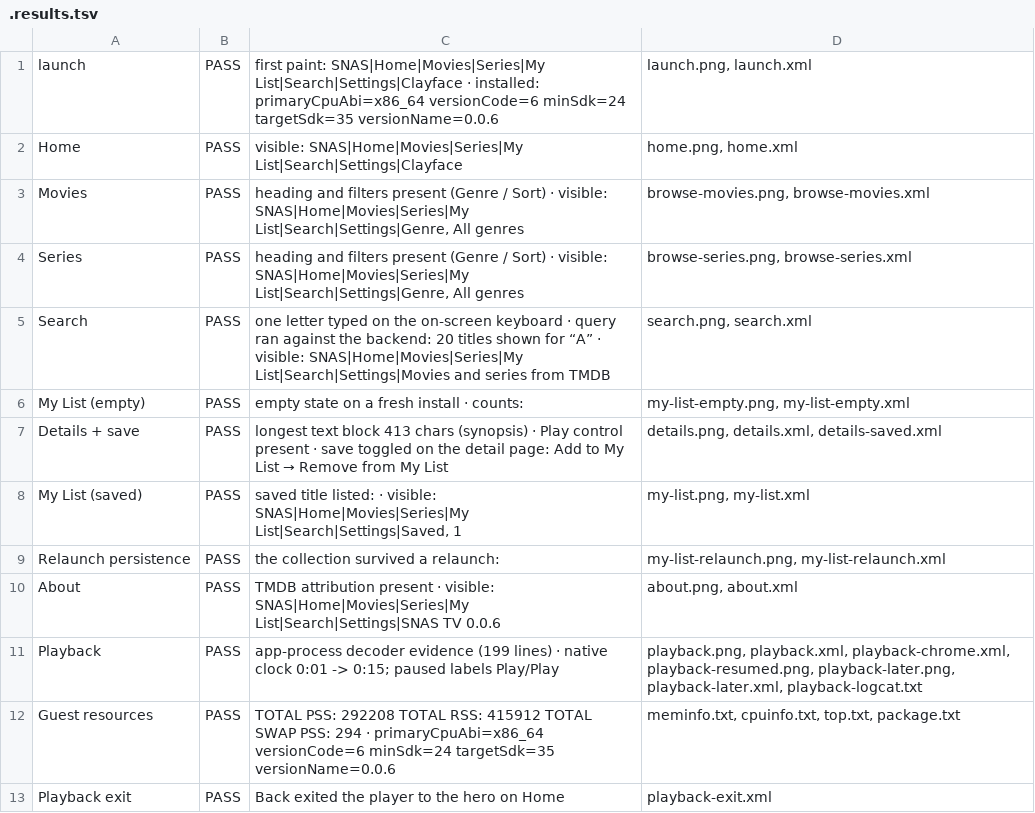
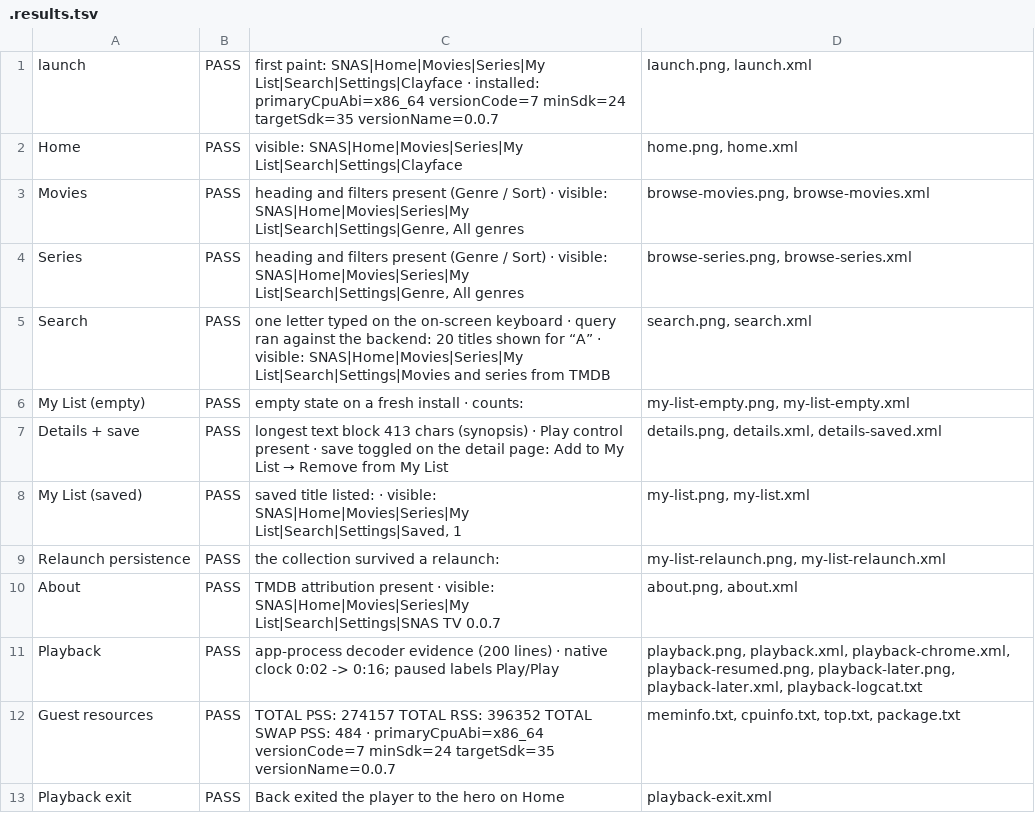
Before and after one commit to PrimeEcto/snas-tv, a TSV file: research/android/.results.tsv, drawn as a sheet.

```diff
--- a/research/android/.results.tsv
+++ b/research/android/.results.tsv
@@ -1,2 +1,2 @@
-launch	PASS	first paint: SNAS|Home|Movies|Series|My List|Search|Settings|Clayface · installed:     primaryCpuAbi=x86_64     versionCode=6 minSdk=24 targetSdk=35     versionName=0.0.6 	launch.png, launch.xml
+launch	PASS	first paint: SNAS|Home|Movies|Series|My List|Search|Settings|Clayface · installed:     primaryCpuAbi=x86_64     versionCode=7 minSdk=24 targetSdk=35     versionName=0.0.7 	launch.png, launch.xml
 Home	PASS	visible: SNAS|Home|Movies|Series|My List|Search|Settings|Clayface	home.png, home.xml
@@ -9,5 +9,5 @@ My List (saved)	PASS	saved title listed:  · visible: SNAS|Home|Movies|Series|My
 Relaunch persistence	PASS	the collection survived a relaunch: 	my-list-relaunch.png, my-list-relaunch.xml
-About	PASS	TMDB attribution present · visible: SNAS|Home|Movies|Series|My List|Search|Settings|SNAS TV 0.0.6	about.png, about.xml
-Playback	PASS	app-process decoder evidence (199 lines) · native clock 0:01 -> 0:15; paused labels Play/Play	playback.png, playback.xml, playback-chrome.xml, playback-resumed.png, playback-later.png, playback-later.xml, playback-logcat.txt
-Guest resources	PASS	 TOTAL PSS: 292208 TOTAL RSS: 415912 TOTAL SWAP PSS: 294 ·     primaryCpuAbi=x86_64     versionCode=6 minSdk=24 targetSdk=35     versionName=0.0.6 	meminfo.txt, cpuinfo.txt, top.txt, package.txt
+About	PASS	TMDB attribution present · visible: SNAS|Home|Movies|Series|My List|Search|Settings|SNAS TV 0.0.7	about.png, about.xml
+Playback	PASS	app-process decoder evidence (200 lines) · native clock 0:02 -> 0:16; paused labels Play/Play	playback.png, playback.xml, playback-chrome.xml, playback-resumed.png, playback-later.png, playback-later.xml, playback-logcat.txt
+Guest resources	PASS	 TOTAL PSS: 274157 TOTAL RSS: 396352 TOTAL SWAP PSS: 484 ·     primaryCpuAbi=x86_64     versionCode=7 minSdk=24 targetSdk=35     versionName=0.0.7 	meminfo.txt, cpuinfo.txt, top.txt, package.txt
 Playback exit	PASS	Back exited the player to the hero on Home	playback-exit.xml
```
Also changed, not shown: 23 other files.
